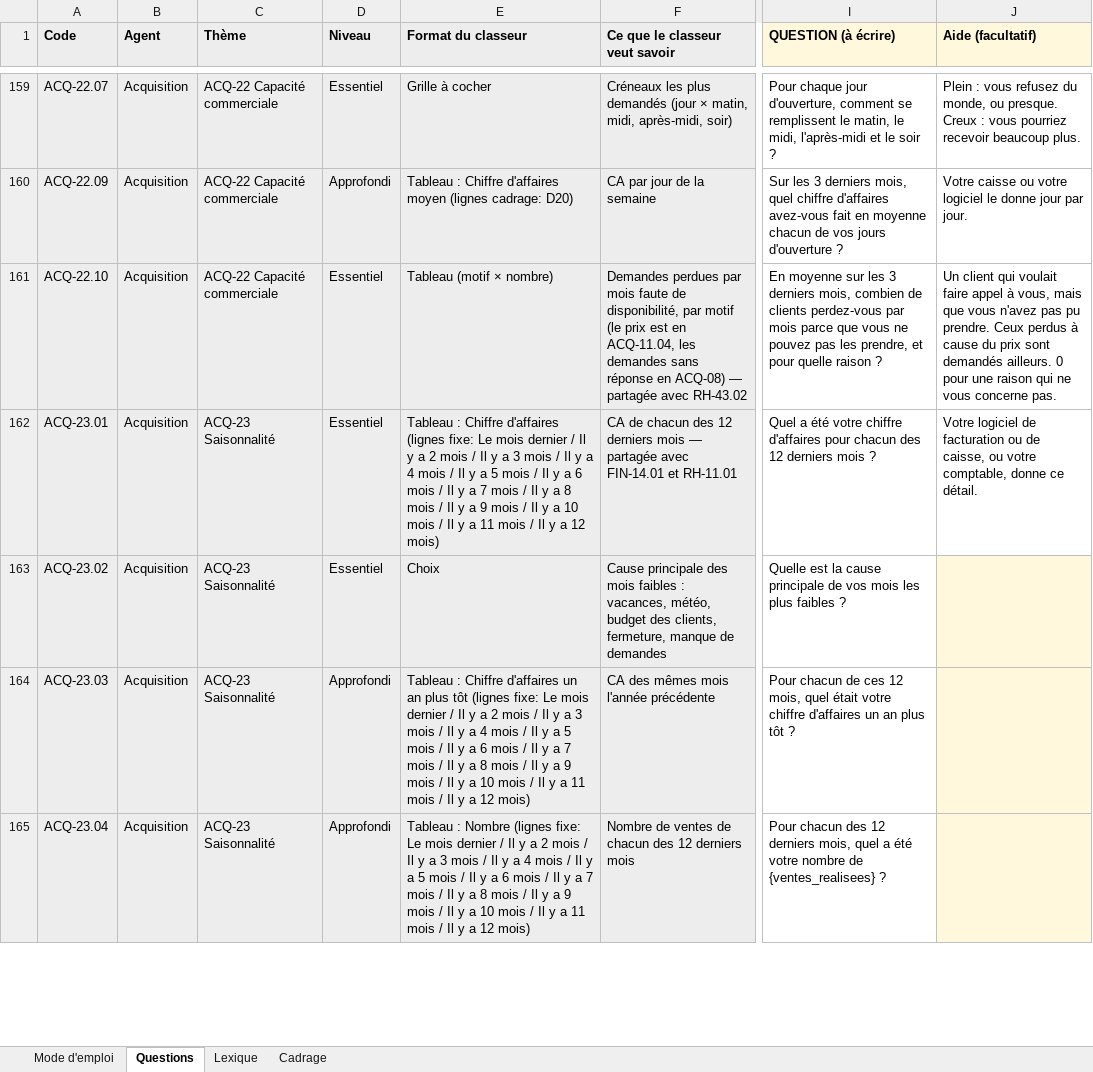
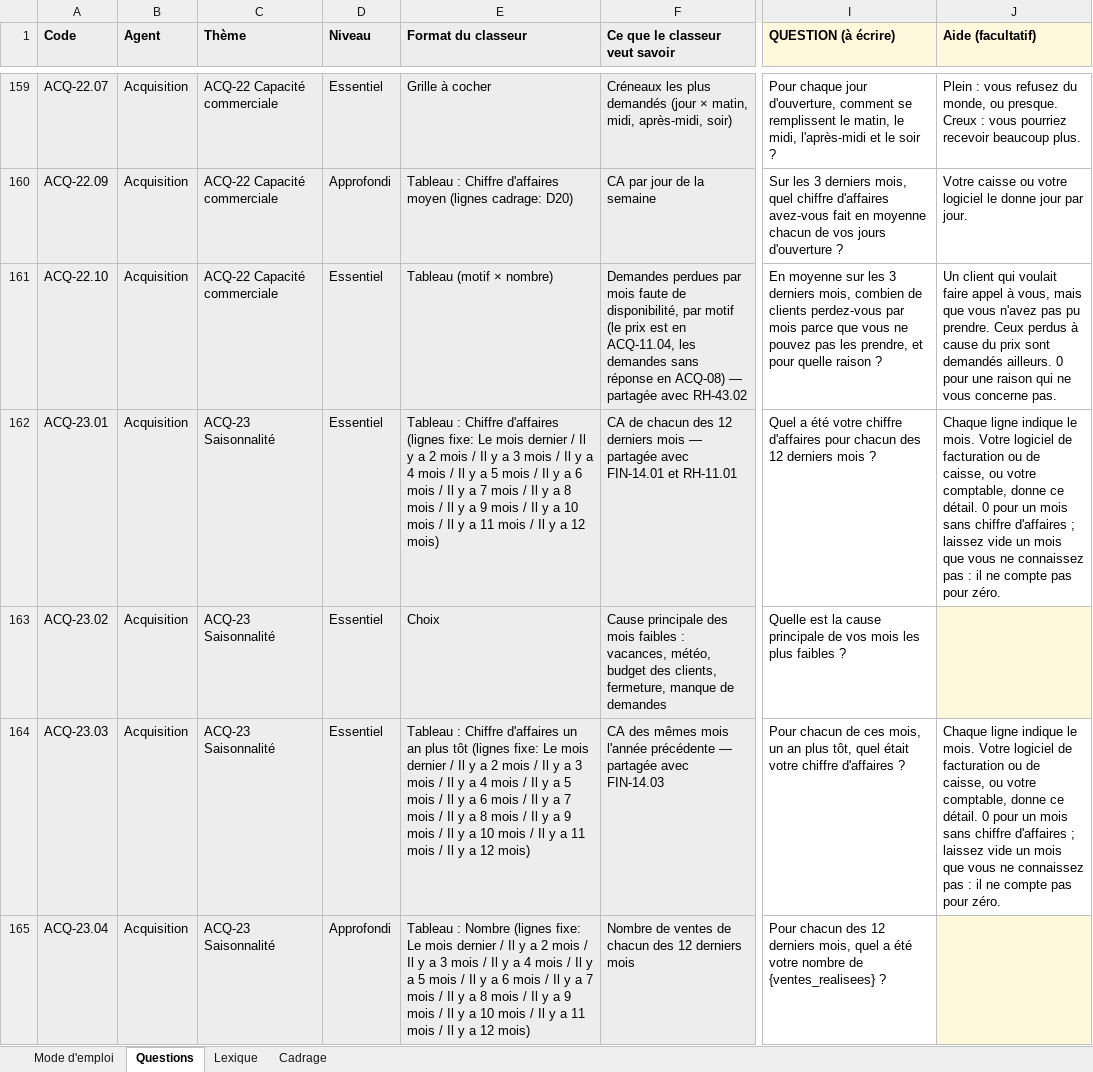
Before and after one commit to calixtecaxe-hue/Test, an Excel workbook: CAXE_Banque_Questions.xlsx, sheet Questions, drawn as a sheet; only a part is shown, gaps mark what is left out; values as stored, in another font and other column widths than the file's, no borders; the diff covers the shown part only; the diff names each change by its address in the sheet, - before the commit and + after, or states it on an @@ line.

```diff
--- a/CAXE_Banque_Questions.xlsx (sheet Questions)
+++ b/CAXE_Banque_Questions.xlsx (sheet Questions)
-J162 (Aide (facultatif)): Votre logiciel de facturation ou de caisse, ou votre comptable, donne ce détail.
+J162 (Aide (facultatif)): Chaque ligne indique le mois. Votre logiciel de facturation ou de caisse, ou votre comptable, donne ce détail. 0 pour un mois sans chiffre d'affaires ; laissez vide un mois que vous ne connaissez pas : il ne compte pas pour zéro.
-D164 (Niveau): Approfondi
+D164 (Niveau): Essentiel
-F164 (Ce que le classeur veut savoir): …l'année précédente
+F164 (Ce que le classeur veut savoir): …l'année précédente — partagée avec FIN-14.03
-I164 (QUESTION (à écrire)): …de ces 12 mois, quel était votre chiffre d'affaires un an plus tôt ?
+I164 (QUESTION (à écrire)): …de ces mois, un an plus tôt, quel était votre chiffre d'affaires ?
-J164 (Aide (facultatif)): (empty)
+J164 (Aide (facultatif)): Chaque ligne indique le mois. Votre logiciel de facturation ou de caisse, ou votre comptable, donne ce détail. 0 pour un mois sans chiffre d'affaires ; laissez vide un mois que vous ne connaissez pas : il ne compte pas pour zéro.
-J164 fill: #FFF8DC
+J164 fill: none
```
Also changed, not shown: 5 added rows, 34 edited cells and cell formats elsewhere in this sheet, 23 other files.
